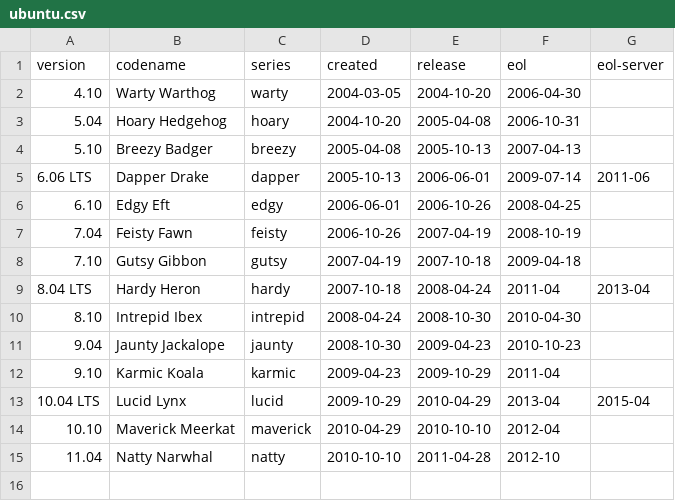
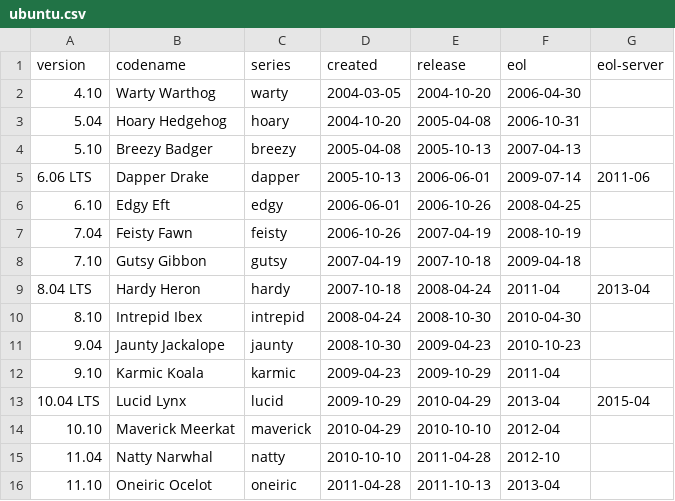
Before and after one commit to walbon/ubuntu-devtools, a CSV file: data/ubuntu.csv, drawn as a sheet; the diff names each change by its address in the sheet, - before the commit and + after, or states it on an @@ line.

Commit message:
data/ubuntu.csv: Add Oneiric Ocelot to the list of know releases.

```diff
--- a/data/ubuntu.csv
+++ b/data/ubuntu.csv
+row 16: 11.10 | Oneiric Ocelot | oneiric | 2011-04-28 | 2011-10-13 | 2013-04
```
Also changed, not shown: 1 other file.
